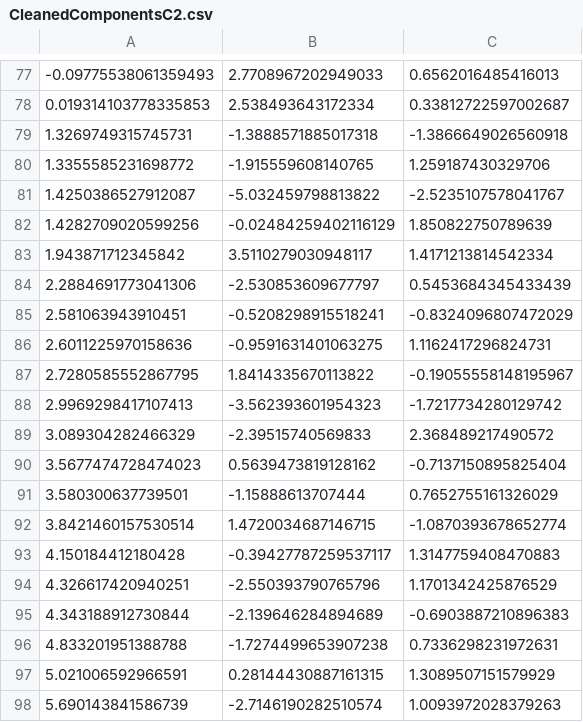
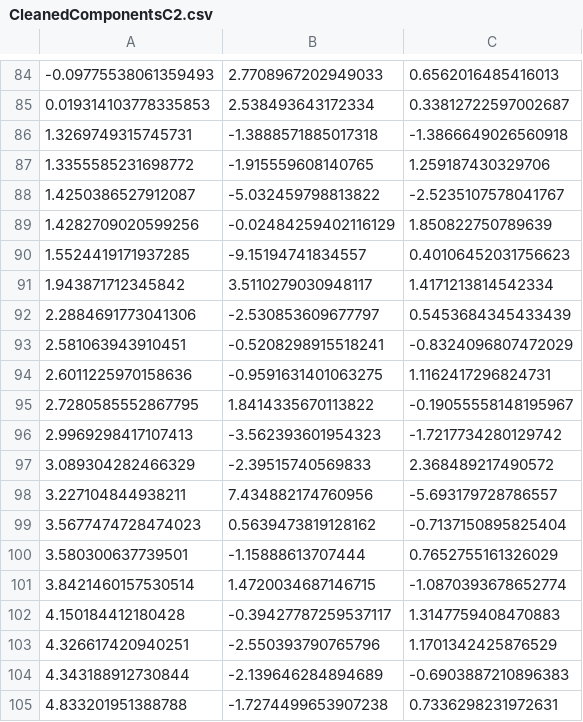
Before and after one commit to MonicaSelvaraj/RNPDev, a CSV file: AutomatedPipeline/CleanedComponentsC2.csv, drawn as a sheet; only a part is shown, gaps mark what is left out; the shorter side is filled out with more unchanged rows; the diff covers the shown part only; the diff names each change by its address in the sheet, - before the commit and + after, or states it on an @@ line.

```diff
--- a/AutomatedPipeline/CleanedComponentsC2.csv
+++ b/AutomatedPipeline/CleanedComponentsC2.csv
+row 90: 1.5524419171937285 | -9.15194741834557 | 0.40106452031756623
+row 98: 3.227104844938211 | 7.434882174760956 | -5.693179728786557
```
Also changed, not shown: 7 added rows elsewhere in this file, AutomatedPipeline/ComponentsC1.csv, 15 other files.
